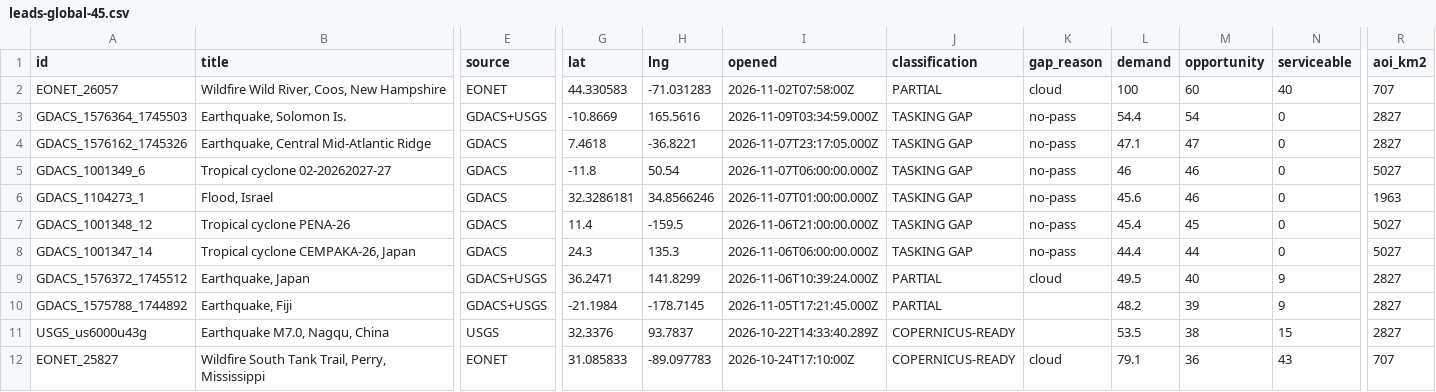
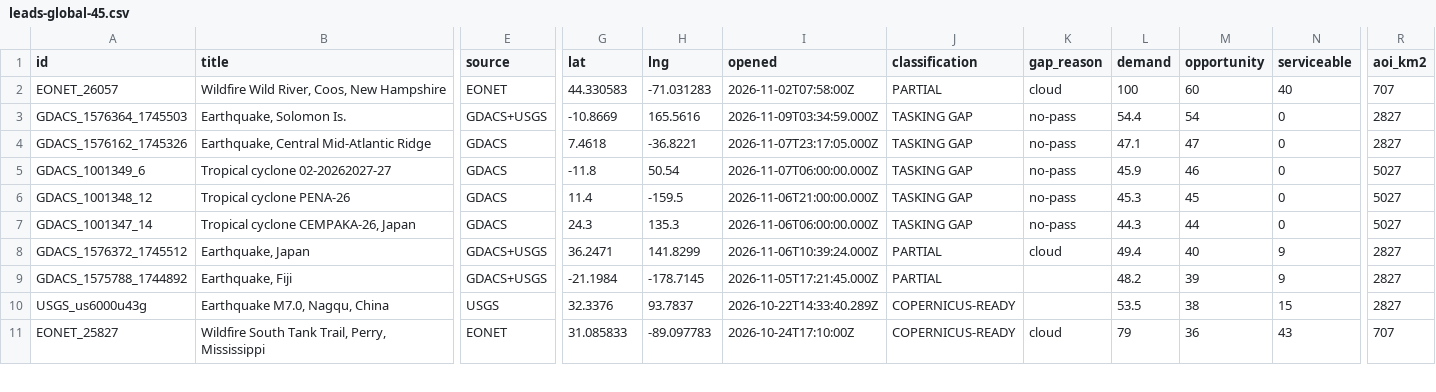
Before and after one commit to dchichorro/terrasignal, a CSV file: public/data/leads-global-45.csv, drawn as a sheet; only a part is shown, gaps mark what is left out; removed rows and columns are numbered as before the commit, all else as after; rows hold the shown columns only; the diff covers the shown part only; the diff names each change by its address in the sheet, - before the commit and + after, or states it on an @@ line.

```diff
--- a/public/data/leads-global-45.csv
+++ b/public/data/leads-global-45.csv
-L5 (demand): 46
+L5 (demand): 45.9
-row 6: GDACS_1104273_1 | Flood, Israel | GDACS | 32.3286181 | 34.8566246 | 2026-11-07T01:00:00.000Z | TASKING GAP | no-pass | 45.6 | 46 | 0 | 1963
-L6 (demand): 45.4
+L6 (demand): 45.3
-L7 (demand): 44.4
+L7 (demand): 44.3
-L8 (demand): 49.5
+L8 (demand): 49.4
-L11 (demand): 79.1
+L11 (demand): 79
```
Also changed, not shown: 3 added rows, 2 removed rows and 17 edited cells elsewhere in this file, public/data/leads-eu-30.csv, public/data/leads-eu-45.csv, 11 other files.
